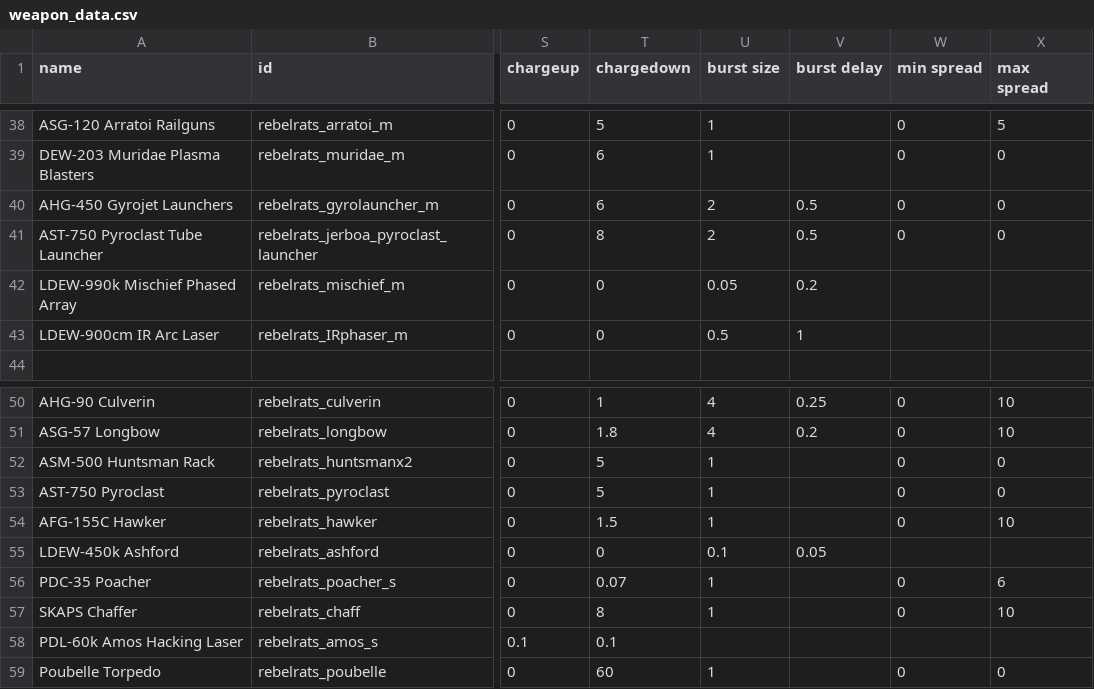
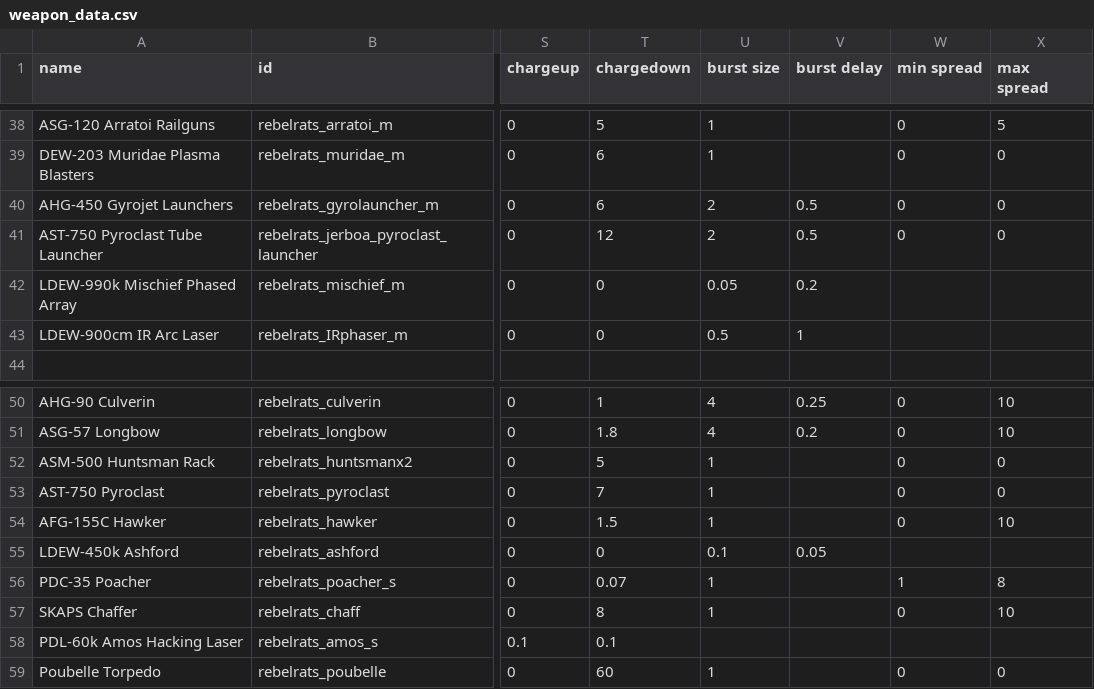
Before and after one commit to masterraven19/Rebel-Rats, a CSV file: data/weapons/weapon_data.csv, drawn as a sheet; only a part is shown, gaps mark what is left out; the diff names each change by its address in the sheet, - before the commit and + after, or states it on an @@ line.

Commit message:
Pyroclast launchers reload increased and poacher recoil change
- Pyroclast single reload increased from 5 to 8
- Pyroclast tube reload increased from 8 to 12
- Poacher recoil increased from 6 to 8 degrees

```diff
--- a/data/weapons/weapon_data.csv
+++ b/data/weapons/weapon_data.csv
-T41 (chargedown): 8
+T41 (chargedown): 12
-T53 (chargedown): 5
+T53 (chargedown): 7
-W56 (min spread): 0
+W56 (min spread): 1
-X56 (max spread): 6
+X56 (max spread): 8
```
